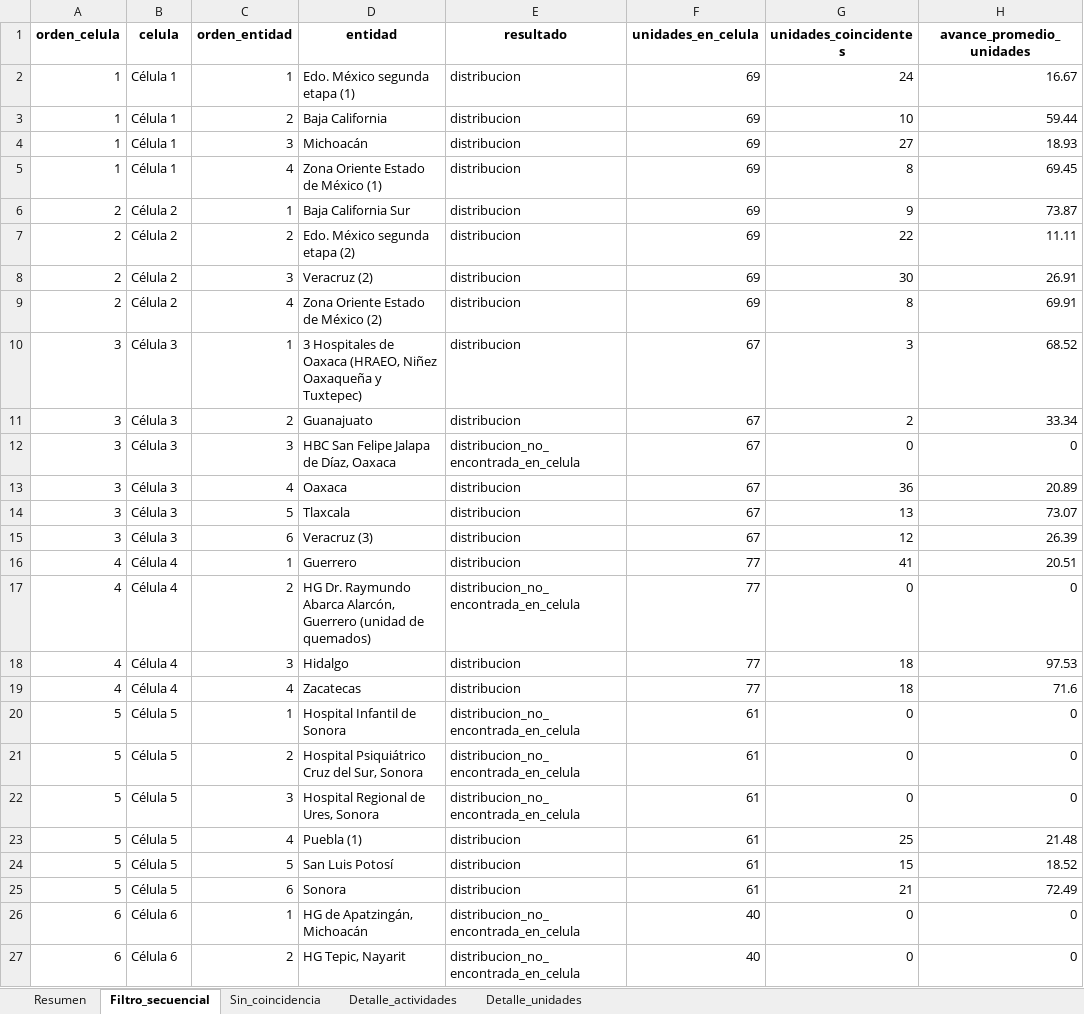
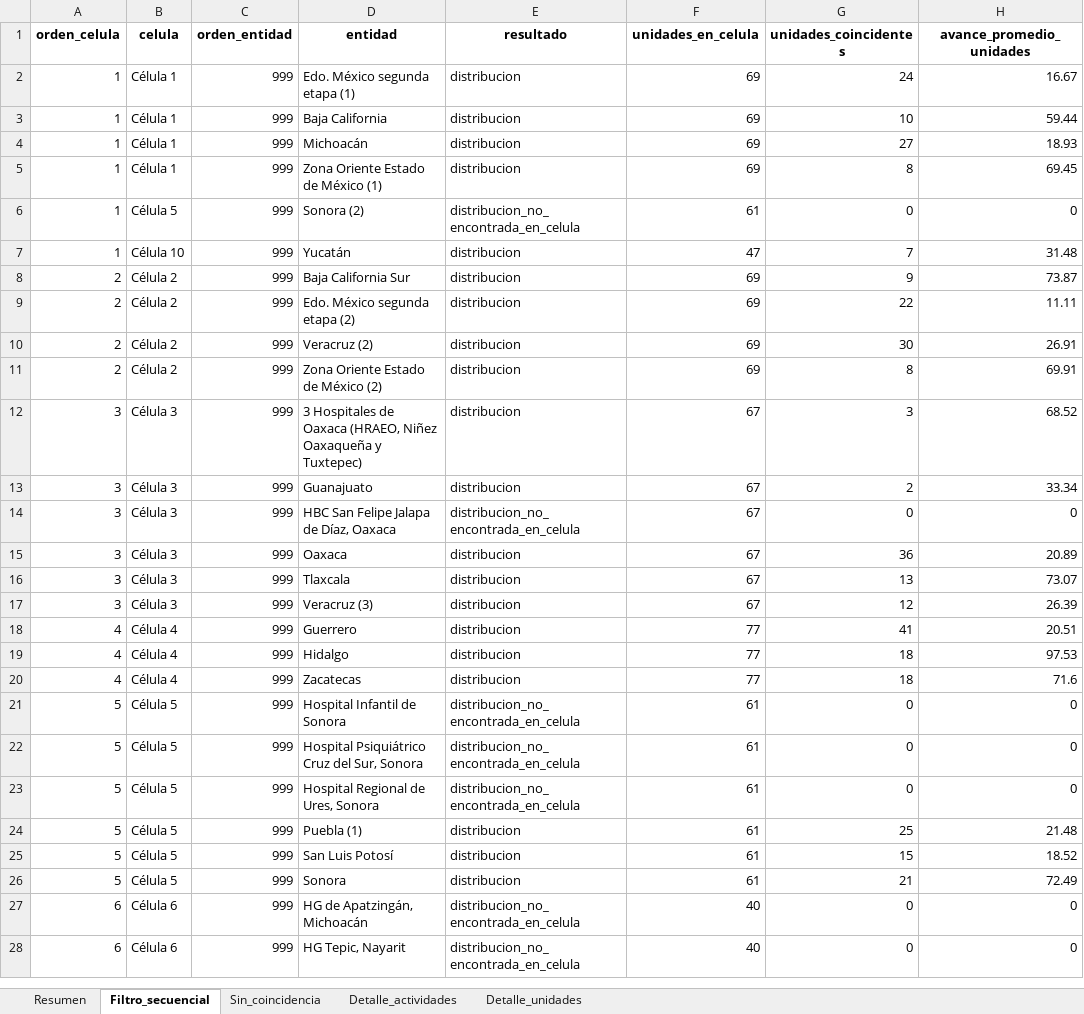
Before and after one commit to DanielJimenezA/avance_celulas_eds, an Excel workbook: data/diagnostico_coincidencias.xlsx, sheet Filtro_secuencial, drawn as a sheet; only a part is shown; values as stored, in another font and other column widths than the file's, no borders; removed rows and columns are numbered as before the commit, all else as after; the diff covers the shown part only; the diff names each change by its address in the sheet, - before the commit and + after, or states it on an @@ line.

```diff
--- a/data/diagnostico_coincidencias.xlsx (sheet Filtro_secuencial)
+++ b/data/diagnostico_coincidencias.xlsx (sheet Filtro_secuencial)
-C2 (orden_entidad): 1
+C2 (orden_entidad): 999
-C3 (orden_entidad): 2
+C3 (orden_entidad): 999
-C4 (orden_entidad): 3
+C4 (orden_entidad): 999
-C5 (orden_entidad): 4
+C5 (orden_entidad): 999
+row 6: 1 | Célula 5 | 999 | Sonora (2) | distribucion_no_encontrada_en_celula | 61 | 0 | 0
+row 7: 1 | Célula 10 | 999 | Yucatán | distribucion | 47 | 7 | 31.48
-C8 (orden_entidad): 1
+C8 (orden_entidad): 999
-C9 (orden_entidad): 2
+C9 (orden_entidad): 999
-C10 (orden_entidad): 3
+C10 (orden_entidad): 999
-C11 (orden_entidad): 4
+C11 (orden_entidad): 999
-C12 (orden_entidad): 1
+C12 (orden_entidad): 999
-C13 (orden_entidad): 2
+C13 (orden_entidad): 999
-C14 (orden_entidad): 3
+C14 (orden_entidad): 999
-C15 (orden_entidad): 4
+C15 (orden_entidad): 999
-C16 (orden_entidad): 5
+C16 (orden_entidad): 999
-C17 (orden_entidad): 6
+C17 (orden_entidad): 999
-C18 (orden_entidad): 1
+C18 (orden_entidad): 999
-row 17: 4 | Célula 4 | 2 | HG Dr. Raymundo Abarca Alarcón, Guerrero (unidad de quemados) | distribucion_no_encontrada_en_celula | 77 | 0 | 0
-C19 (orden_entidad): 3
+C19 (orden_entidad): 999
-C20 (orden_entidad): 4
+C20 (orden_entidad): 999
-C21 (orden_entidad): 1
+C21 (orden_entidad): 999
-C22 (orden_entidad): 2
+C22 (orden_entidad): 999
-C23 (orden_entidad): 3
+C23 (orden_entidad): 999
-C24 (orden_entidad): 4
+C24 (orden_entidad): 999
-C25 (orden_entidad): 5
+C25 (orden_entidad): 999
-C26 (orden_entidad): 6
+C26 (orden_entidad): 999
-C27 (orden_entidad): 1
+C27 (orden_entidad): 999
-C28 (orden_entidad): 2
+C28 (orden_entidad): 999
```
Also changed, not shown: 4 removed rows and 20 edited cells elsewhere in this sheet, sheet Detalle_actividades, sheet Sin_coincidencia, sheet Resumen, data/cronograma.xlsx, 8 other files.
